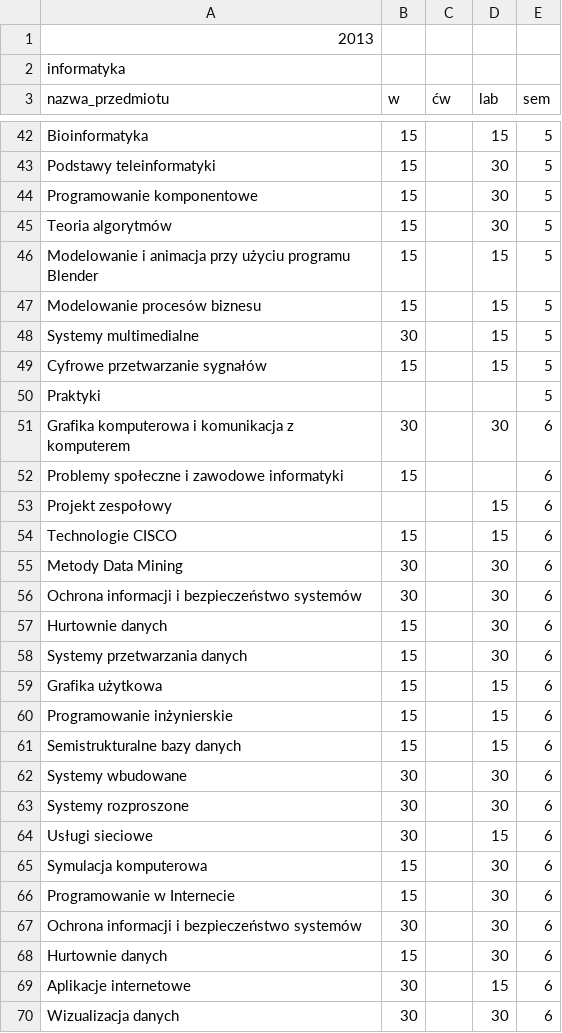
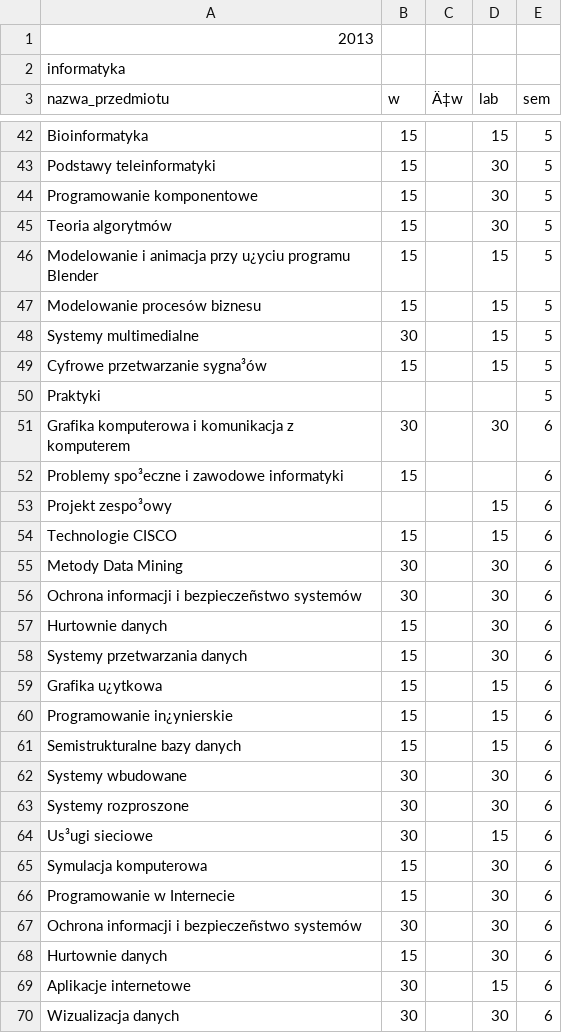
Before and after one commit to romanv6/katedraProject, a CSV file: pliki z danymi/Program-nauczania-INF-2013.csv, drawn as a sheet; only a part is shown, gaps mark what is left out; the diff covers the shown part only; the diff names each change by its address in the sheet, - before the commit and + after, or states it on an @@ line.

```diff
--- a/pliki z danymi/Program-nauczania-INF-2013.csv
+++ b/pliki z danymi/Program-nauczania-INF-2013.csv
-C3: ćw
+C3: Ä‡w
-A46 (nazwa_przedmiotu): …animacja przy użyciu programu Blender
+A46 (nazwa_przedmiotu): …animacja przy u¿yciu programu Blender
-A49 (nazwa_przedmiotu): Cyfrowe przetwarzanie sygnałów
+A49 (nazwa_przedmiotu): Cyfrowe przetwarzanie sygna³ów
-A52 (nazwa_przedmiotu): Problemy społeczne i zawodowe informatyki
+A52 (nazwa_przedmiotu): Problemy spo³eczne i zawodowe informatyki
-A53 (nazwa_przedmiotu): Projekt zespołowy
+A53 (nazwa_przedmiotu): Projekt zespo³owy
-A56 (nazwa_przedmiotu): Ochrona informacji i bezpieczeństwo systemów
+A56 (nazwa_przedmiotu): Ochrona informacji i bezpieczeñstwo systemów
-A59 (nazwa_przedmiotu): Grafika użytkowa
+A59 (nazwa_przedmiotu): Grafika u¿ytkowa
-A60 (nazwa_przedmiotu): Programowanie inżynierskie
+A60 (nazwa_przedmiotu): Programowanie in¿ynierskie
-A64 (nazwa_przedmiotu): Usługi sieciowe
+A64 (nazwa_przedmiotu): Us³ugi sieciowe
-A67 (nazwa_przedmiotu): Ochrona informacji i bezpieczeństwo systemów
+A67 (nazwa_przedmiotu): Ochrona informacji i bezpieczeñstwo systemów
```
Also changed, not shown: 14 edited cells elsewhere in this file, pliki z danymi/Program-nauczania-INF-2012.csv, pliki z danymi/Program-nauczania-INF-2014.csv, 3 other files.
